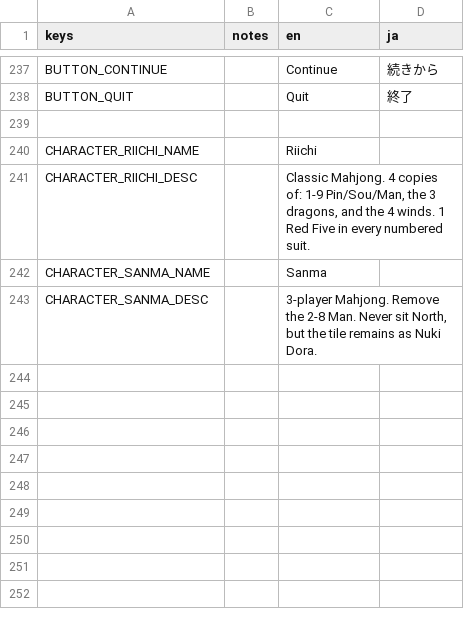
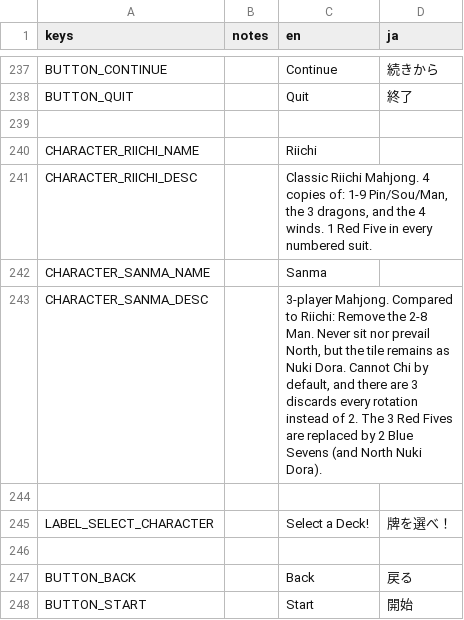
Before and after one commit to nanahyakuman/ultimahjong, a CSV file: text/MAHJONG_TRANSLATIONS.csv, drawn as a sheet; only a part is shown, gaps mark what is left out.

```diff
--- a/text/MAHJONG_TRANSLATIONS.csv
+++ b/text/MAHJONG_TRANSLATIONS.csv
@@ -264,4 +264,9 @@ BUTTON_QUIT,,Quit,終了
 CHARACTER_RIICHI_NAME,,Riichi,
-CHARACTER_RIICHI_DESC,,"Classic Mahjong. 4 copies of: 1-9 Pin/Sou/Man, the 3 dragons, and the 4 winds. 1 Red Five in every numbered suit.",
+CHARACTER_RIICHI_DESC,,"Classic Riichi Mahjong. 4 copies of: 1-9 Pin/Sou/Man, the 3 dragons, and the 4 winds. 1 Red Five in every numbered suit.",
 CHARACTER_SANMA_NAME,,Sanma,
-CHARACTER_SANMA_DESC,,"3-player Mahjong. Remove the 2-8 Man. Never sit North, but the tile remains as Nuki Dora.",
+CHARACTER_SANMA_DESC,,"3-player Mahjong. Compared to Riichi: Remove the 2-8 Man. Never sit nor prevail North, but the tile remains as Nuki Dora. Cannot Chi by default, and there are 3 discards every rotation instead of 2. The 3 Red Fives are replaced by 2 Blue Sevens (and North Nuki Dora).",
+,,,
+LABEL_SELECT_CHARACTER,,Select a Deck!,牌を選べ！
+,,,
+BUTTON_BACK,,Back,戻る
+BUTTON_START,,Start,開始
```
Also changed, not shown: 21 other files.
